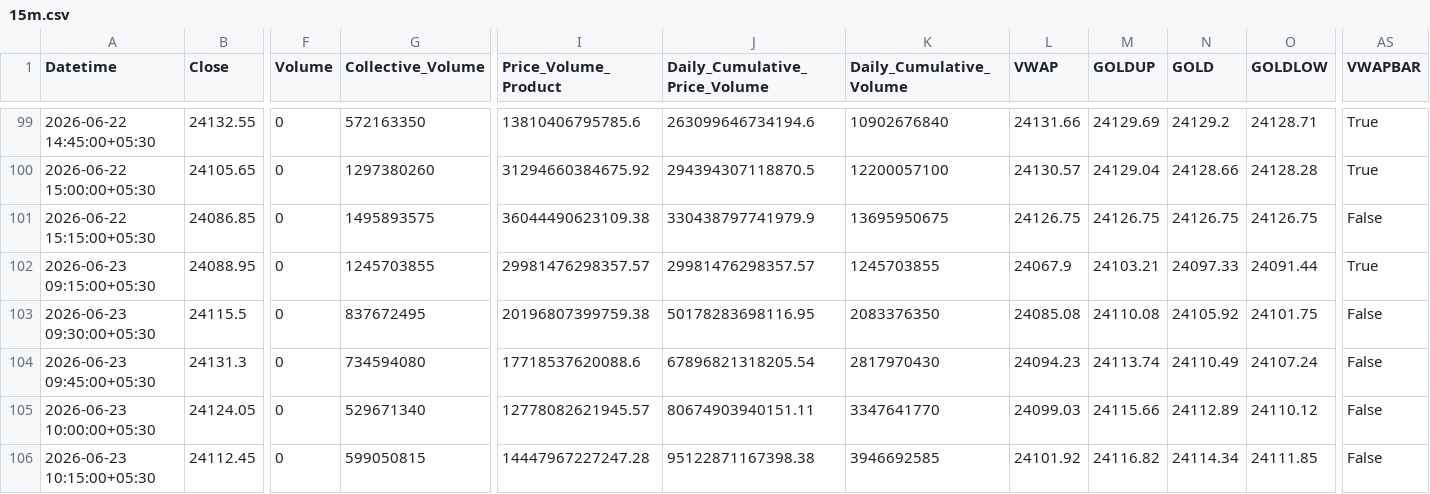
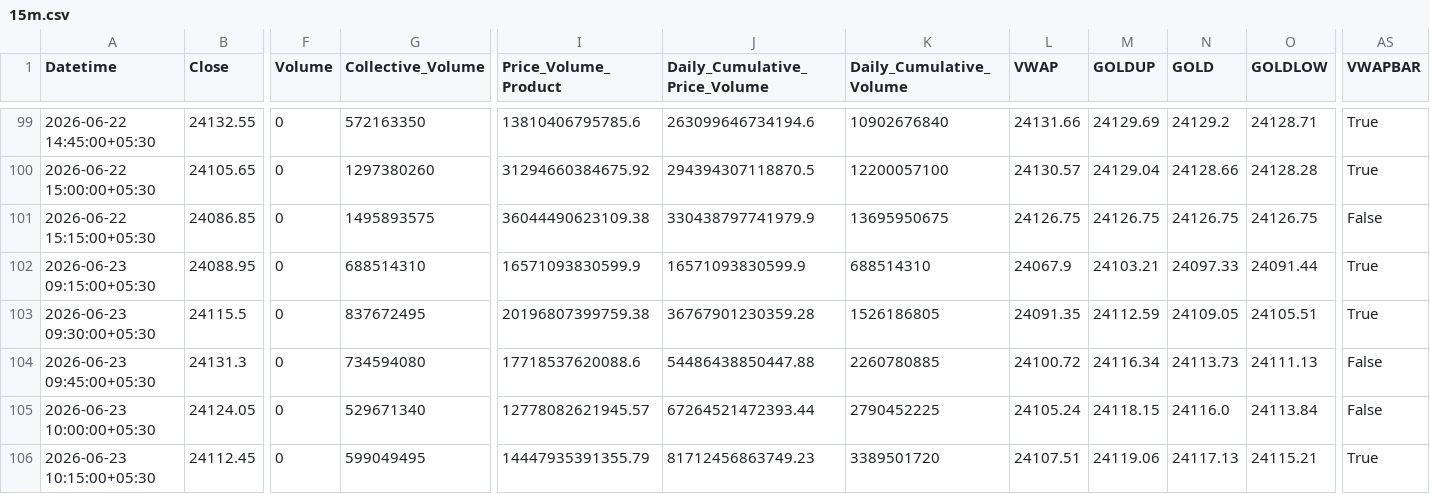
Before and after one commit to rahuljoshin/TradingBOT, a CSV file: 15m.csv, drawn as a sheet; only a part is shown, gaps mark what is left out; the diff covers the shown part only; the diff names each change by its address in the sheet, - before the commit and + after, or states it on an @@ line.

```diff
--- a/15m.csv
+++ b/15m.csv
-G102 (Collective_Volume): 1245703855
+G102 (Collective_Volume): 688514310
-I102 (Price_Volume_Product): 29981476298357.57
+I102 (Price_Volume_Product): 16571093830599.9
-J102 (Daily_Cumulative_Price_Volume): 29981476298357.57
+J102 (Daily_Cumulative_Price_Volume): 16571093830599.9
-K102 (Daily_Cumulative_Volume): 1245703855
+K102 (Daily_Cumulative_Volume): 688514310
-J103 (Daily_Cumulative_Price_Volume): 50178283698116.95
+J103 (Daily_Cumulative_Price_Volume): 36767901230359.28
-K103 (Daily_Cumulative_Volume): 2083376350
+K103 (Daily_Cumulative_Volume): 1526186805
-L103 (VWAP): 24085.08
+L103 (VWAP): 24091.35
-M103 (GOLDUP): 24110.08
+M103 (GOLDUP): 24112.59
-N103 (GOLD): 24105.92
+N103 (GOLD): 24109.05
-O103 (GOLDLOW): 24101.75
+O103 (GOLDLOW): 24105.51
-AS103 (VWAPBAR): False
+AS103 (VWAPBAR): True
-J104 (Daily_Cumulative_Price_Volume): 67896821318205.54
+J104 (Daily_Cumulative_Price_Volume): 54486438850447.88
-K104 (Daily_Cumulative_Volume): 2817970430
+K104 (Daily_Cumulative_Volume): 2260780885
-L104 (VWAP): 24094.23
+L104 (VWAP): 24100.72
-M104 (GOLDUP): 24113.74
+M104 (GOLDUP): 24116.34
-N104 (GOLD): 24110.49
+N104 (GOLD): 24113.73
-O104 (GOLDLOW): 24107.24
+O104 (GOLDLOW): 24111.13
-J105 (Daily_Cumulative_Price_Volume): 80674903940151.11
+J105 (Daily_Cumulative_Price_Volume): 67264521472393.44
-K105 (Daily_Cumulative_Volume): 3347641770
+K105 (Daily_Cumulative_Volume): 2790452225
-L105 (VWAP): 24099.03
+L105 (VWAP): 24105.24
-M105 (GOLDUP): 24115.66
+M105 (GOLDUP): 24118.15
-N105 (GOLD): 24112.89
+N105 (GOLD): 24116.0
-O105 (GOLDLOW): 24110.12
+O105 (GOLDLOW): 24113.84
-G106 (Collective_Volume): 599050815
+G106 (Collective_Volume): 599049495
-I106 (Price_Volume_Product): 14447967227247.28
+I106 (Price_Volume_Product): 14447935391355.79
-J106 (Daily_Cumulative_Price_Volume): 95122871167398.38
+J106 (Daily_Cumulative_Price_Volume): 81712456863749.23
-K106 (Daily_Cumulative_Volume): 3946692585
+K106 (Daily_Cumulative_Volume): 3389501720
-L106 (VWAP): 24101.92
+L106 (VWAP): 24107.51
-M106 (GOLDUP): 24116.82
+M106 (GOLDUP): 24119.06
-N106 (GOLD): 24114.34
+N106 (GOLD): 24117.13
-O106 (GOLDLOW): 24111.85
+O106 (GOLDLOW): 24115.21
-AS106 (VWAPBAR): False
+AS106 (VWAPBAR): True
```
Also changed, not shown: 123 edited cells elsewhere in this file, 1d.csv, 30m.csv, 2 other files.
